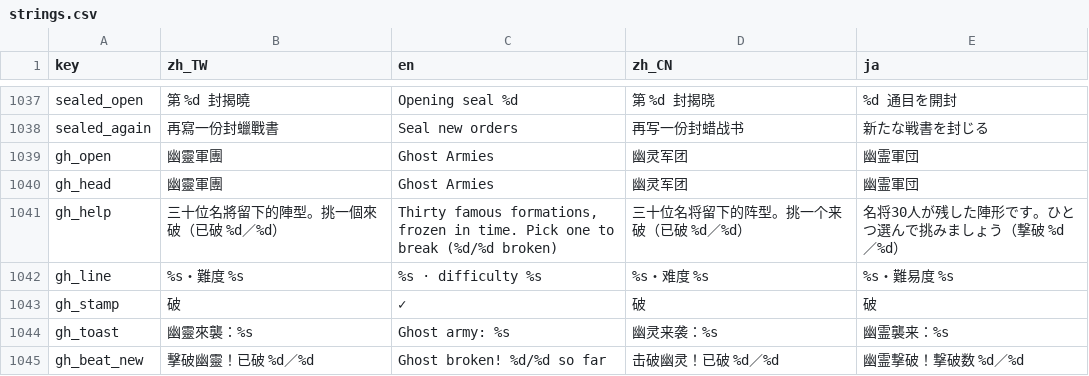
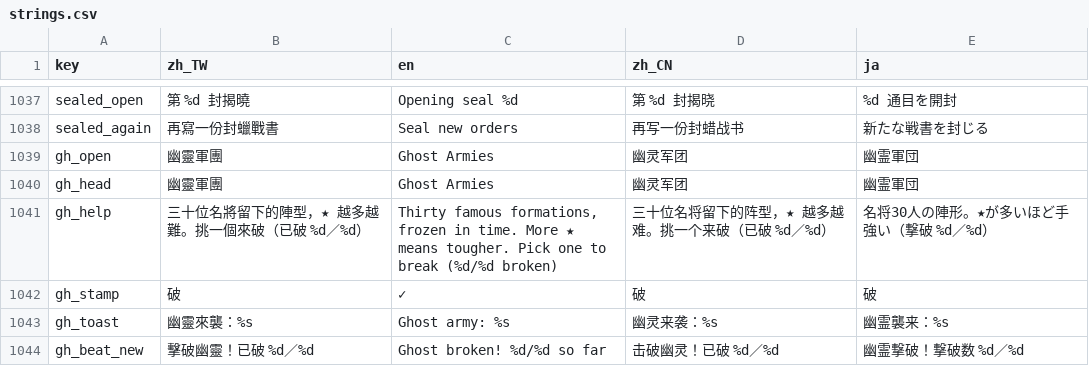
Before and after one commit to timmyweistudy-design/no-take-backs, a CSV file: game/data/strings.csv, drawn as a sheet; only a part is shown, gaps mark what is left out.

```diff
--- a/game/data/strings.csv
+++ b/game/data/strings.csv
@@ -1043,4 +1043,3 @@ gh_open,幽靈軍團,Ghost Armies,幽灵军团,幽霊軍団
 gh_head,幽靈軍團,Ghost Armies,幽灵军团,幽霊軍団
-gh_help,三十位名將留下的陣型。挑一個來破（已破 %d／%d）,"Thirty famous formations, frozen in time. Pick one to break (%d/%d broken)",三十位名将留下的阵型。挑一个来破（已破 %d／%d）,名将30人が残した陣形です。ひとつ選んで挑みましょう（撃破 %d／%d）
-gh_line,%s・難度 %s,%s · difficulty %s,%s・难度 %s,%s・難易度 %s
+gh_help,三十位名將留下的陣型，★ 越多越難。挑一個來破（已破 %d／%d）,"Thirty famous formations, frozen in time. More ★ means tougher. Pick one to break (%d/%d broken)",三十位名将留下的阵型，★ 越多越难。挑一个来破（已破 %d／%d）,名将30人の陣形。★が多いほど手強い（撃破 %d／%d）
 gh_stamp,破,✓,破,破
```
Also changed, not shown: 7 other files.
